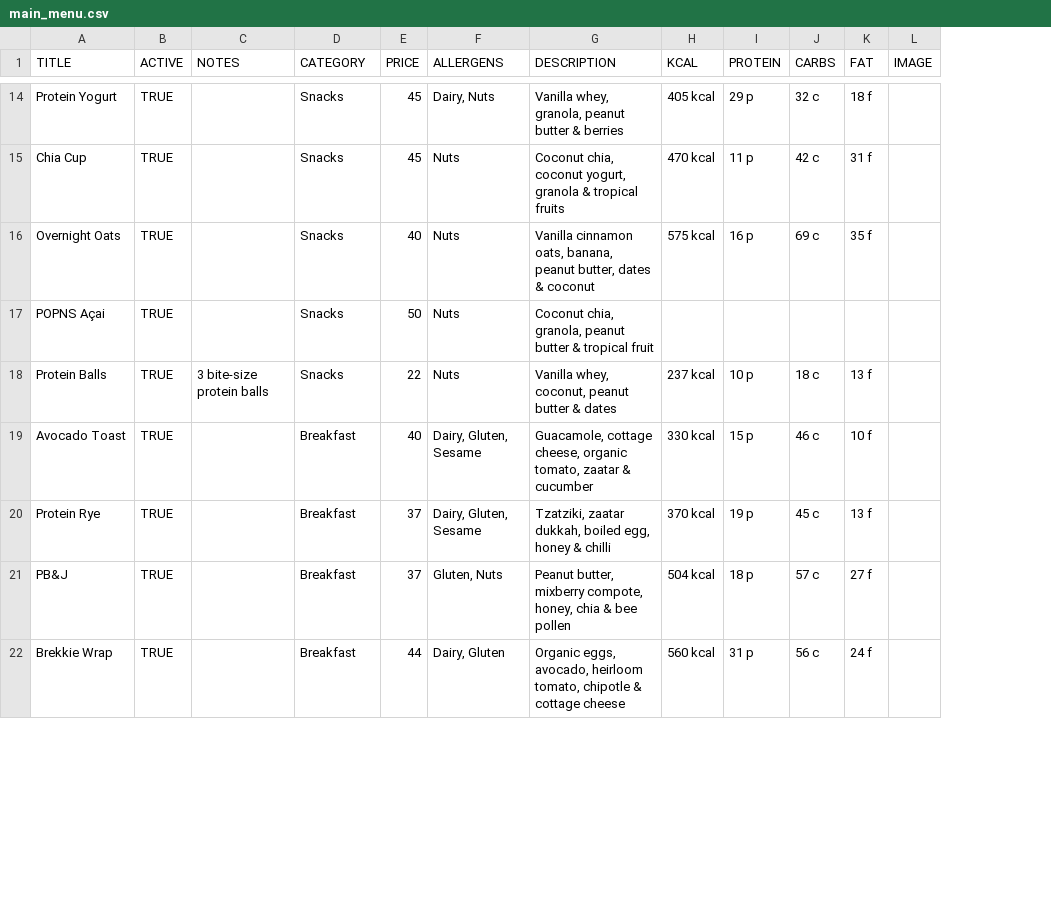
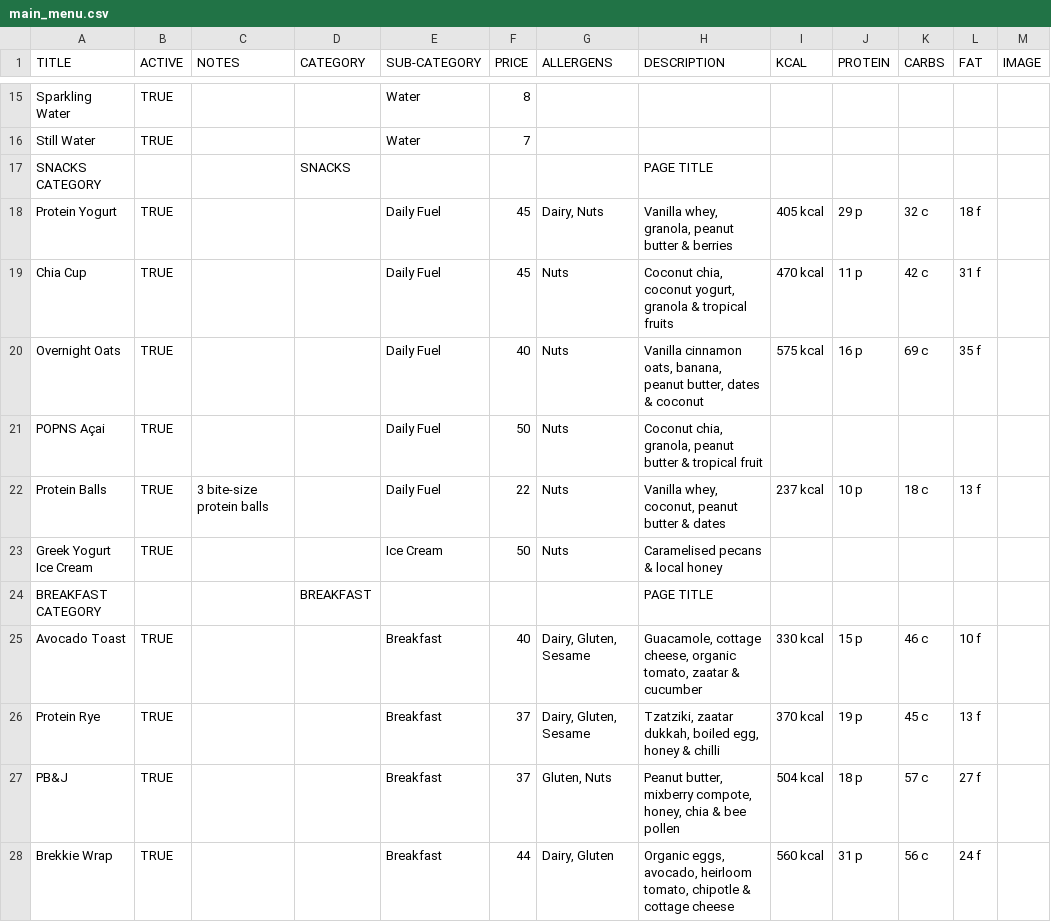
Before and after one commit to huephase/popnsbeach-menu, a CSV file: menu_data/main_menu.csv, drawn as a sheet; only a part is shown, gaps mark what is left out; addresses are those after the commit; the diff covers the shown part only; the diff names each change by its address in the sheet, - before the commit and + after, or states it on an @@ line.

Commit message:
new menu CSV

```diff
--- a/menu_data/main_menu.csv
+++ b/menu_data/main_menu.csv
+column E (SUB-CATEGORY), rows 18-22: all Daily Fuel; rows 25-28: all Breakfast
+row 15: Sparkling Water | TRUE |  |  | Water | 8
+row 16: Still Water | TRUE |  |  | Water | 7
+row 17: SNACKS CATEGORY |  |  | SNACKS |  |  |  | PAGE TITLE
-D18:D22 (CATEGORY): Snacks
+D18:D22 (CATEGORY): (empty)
+row 23: Greek Yogurt Ice Cream | TRUE |  |  | Ice Cream | 50 | Nuts | Caramelised pecans & local honey
+row 24: BREAKFAST CATEGORY |  |  | BREAKFAST |  |  |  | PAGE TITLE
-D25:D28 (CATEGORY): Breakfast
+D25:D28 (CATEGORY): (empty)
```
Also changed, not shown: 7 added rows, 8 removed rows and 36 edited cells elsewhere in this file, 5 other files.
